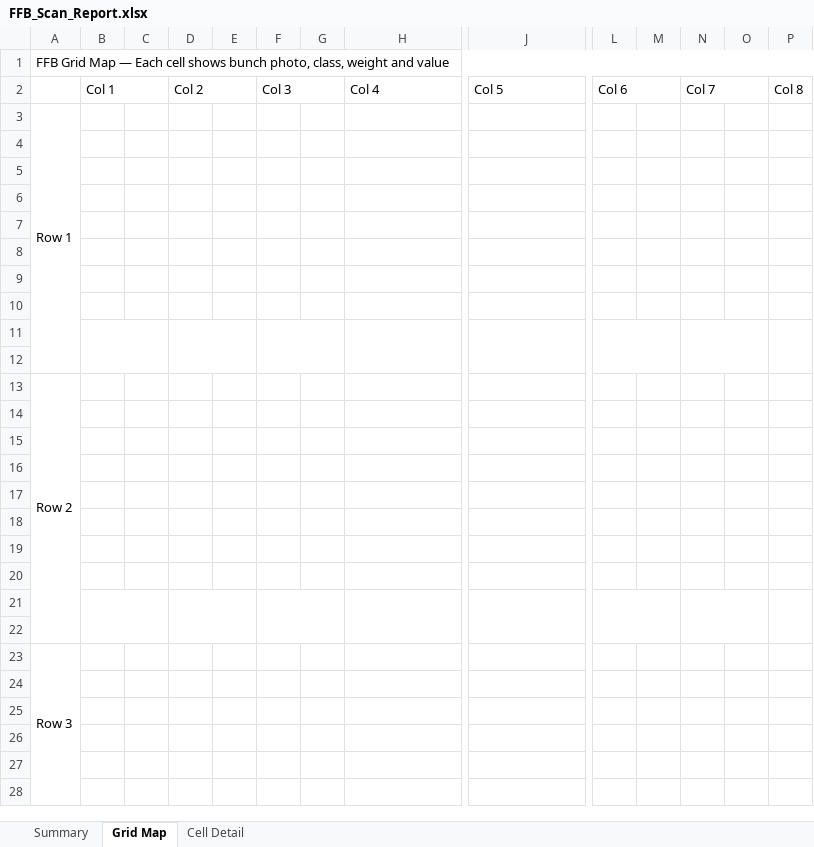
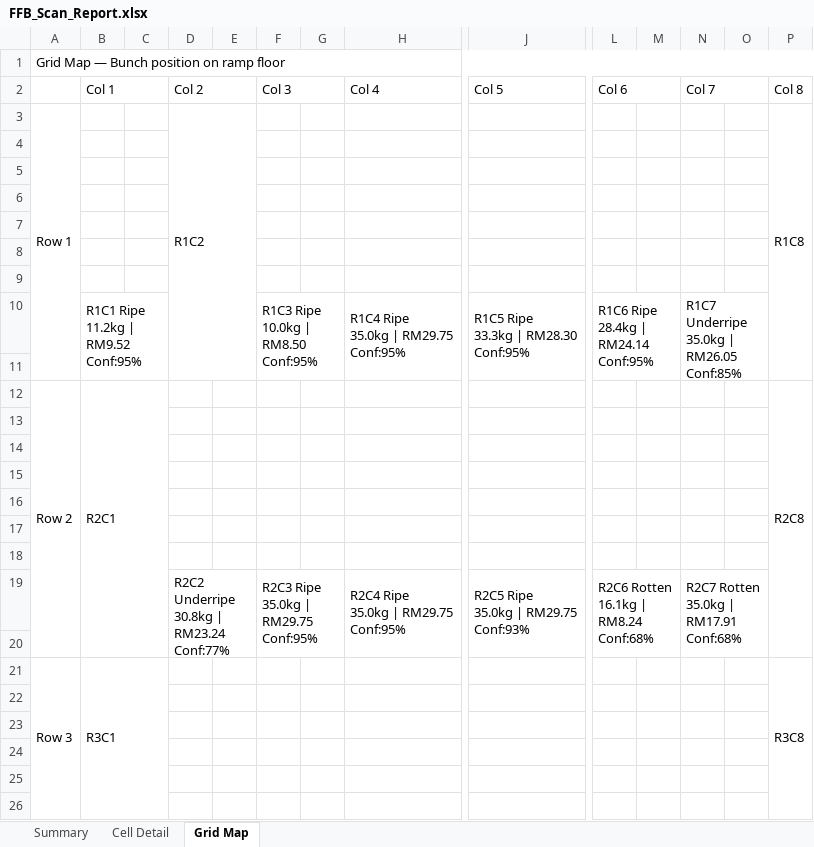
Before and after one commit to freemindcoder01/POME_Guide, an Excel workbook: FFB_Scan_Report.xlsx, sheet Grid Map, drawn as a sheet; only a part is shown, gaps mark what is left out; values as stored, in another font and other column widths than the file's, no cell formats; charts and pictures not drawn; removed rows and columns are numbered as before the commit, all else as after; rows hold the shown columns only; ↵ is a line break in a cell; the diff covers the shown part only; the diff names each change by its address in the sheet, - before the commit and + after, or states it on an @@ line.

```diff
--- a/FFB_Scan_Report.xlsx (sheet Grid Map)
+++ b/FFB_Scan_Report.xlsx (sheet Grid Map)
@@ sheet tab order changed: Summary | Cell Detail | Grid Map @@
-A1: FFB Grid Map — Each cell shows bunch photo, class, weight and value
+A1: Grid Map — Bunch position on ramp floor
-D3 (Col 2): (empty)
+D3 (Col 2): R1C2
+D3:E11 merged
-P3 (Col 8): (empty)
+P3 (Col 8): R1C8
+P3:P11 merged
+row 10:  | R1C1 Ripe ↵ 11.2kg | RM9.52 ↵ Conf:95% |  |  |  | R1C3 Ripe ↵ 10.0kg | RM8.50 ↵ Conf:95% |  | R1C4 Ripe ↵ 35.0kg | RM29.75 ↵ Conf:95% | R1C5 Ripe ↵ 33.3kg | RM28.30 ↵ Conf:95% | R1C6 Ripe ↵ 28.4kg | RM24.14 ↵ Conf:95% |  | R1C7 Underripe ↵ 35.0kg | RM26.05 ↵ Conf:85%
-row 11: (empty)
-row 12: (empty)
-B12 (Col 1): (empty)
+B12 (Col 1): R2C1
+B12:C20 merged
-P12 (Col 8): (empty)
+P12 (Col 8): R2C8
+P12:P20 merged
+row 19:  |  |  | R2C2 Underripe ↵ 30.8kg | RM23.24 ↵ Conf:77% |  | R2C3 Ripe ↵ 35.0kg | RM29.75 ↵ Conf:95% |  | R2C4 Ripe ↵ 35.0kg | RM29.75 ↵ Conf:95% | R2C5 Ripe ↵ 35.0kg | RM29.75 ↵ Conf:93% | R2C6 Rotten ↵ 16.1kg | RM8.24 ↵ Conf:68% |  | R2C7 Rotten ↵ 35.0kg | RM17.91 ↵ Conf:68%
-row 21: (empty)
-row 22: (empty)
-B21 (Col 1): (empty)
+B21 (Col 1): R3C1
+B21:C29 merged
-P21 (Col 8): (empty)
+P21 (Col 8): R3C8
+P21:P29 merged
```
Also changed, not shown: 16 added rows, 2 removed rows, 3 edited cells and merged cells elsewhere in this sheet, sheet Cell Detail, sheet Summary, cell formats, charts or pictures, 1 other file.
